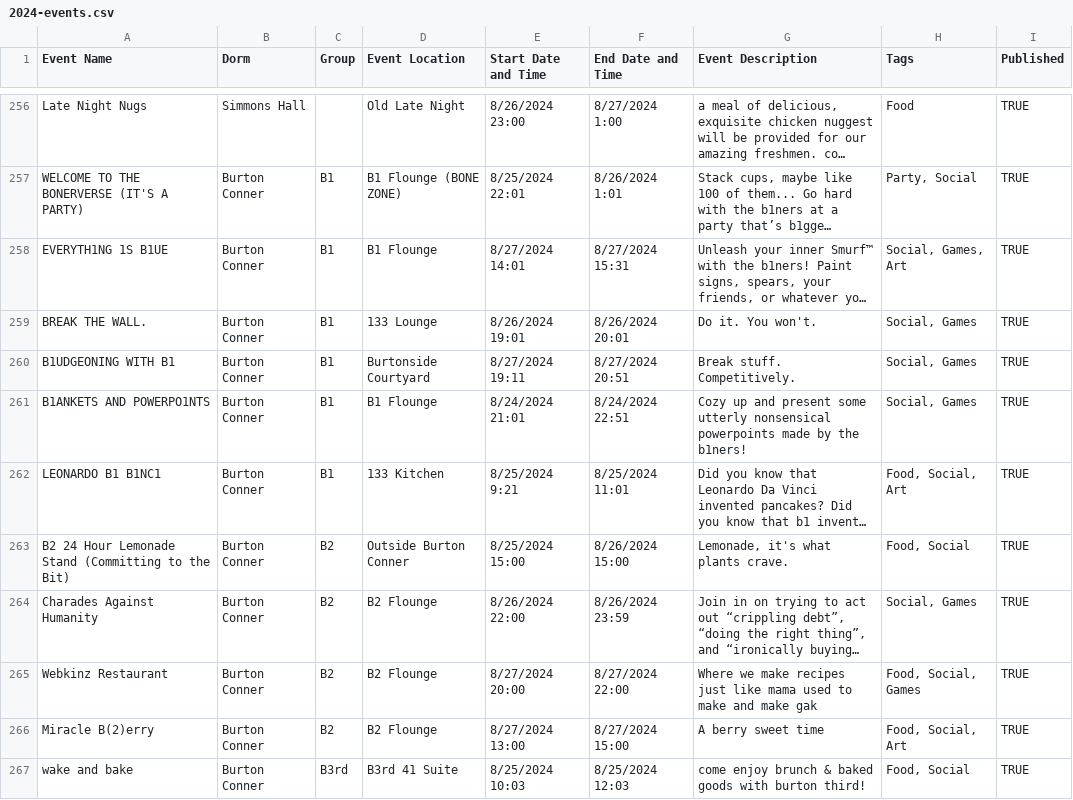
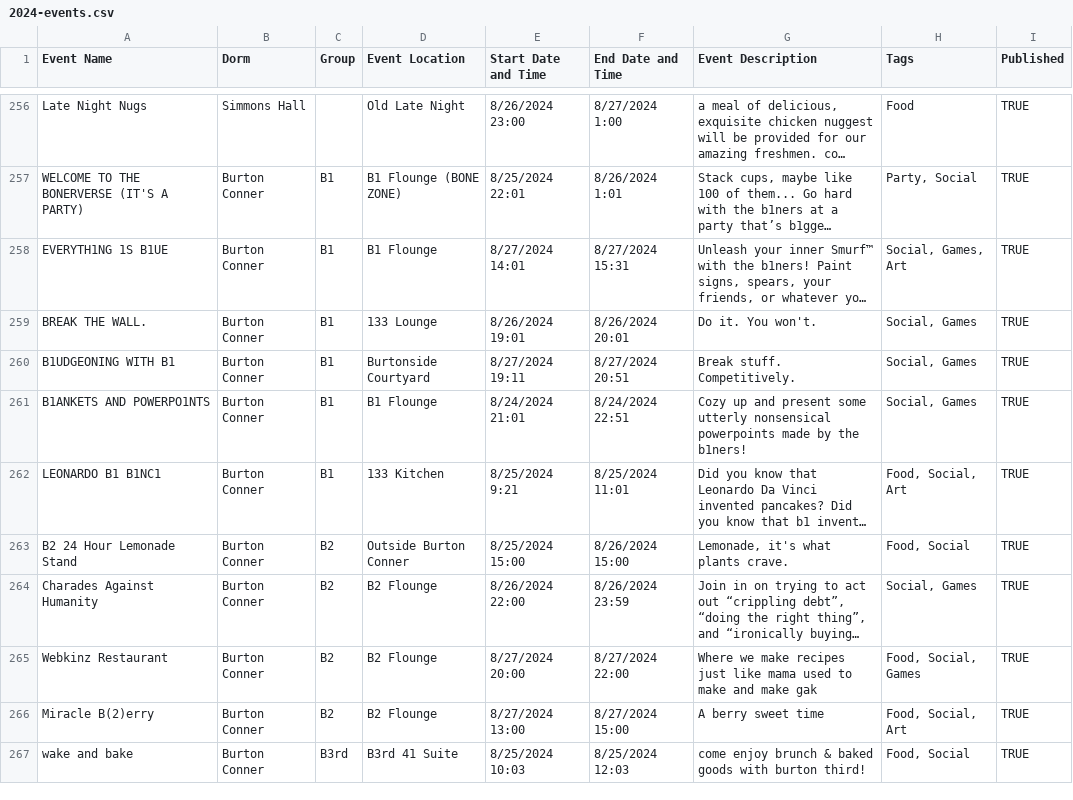
Before and after one commit to mit-dormcon/t-rex, a CSV file: events/2024-events.csv, drawn as a sheet; only a part is shown, gaps mark what is left out; long unchanged cells end in …; the diff names each change by its address in the sheet, - before the commit and + after, or states it on an @@ line.

Commit message:
Update 2024-events.csv (b2 event)

```diff
--- a/events/2024-events.csv
+++ b/events/2024-events.csv
-A263 (Event Name): B2 24 Hour Lemonade Stand (Committing to the Bit)
+A263 (Event Name): B2 24 Hour Lemonade Stand
```
